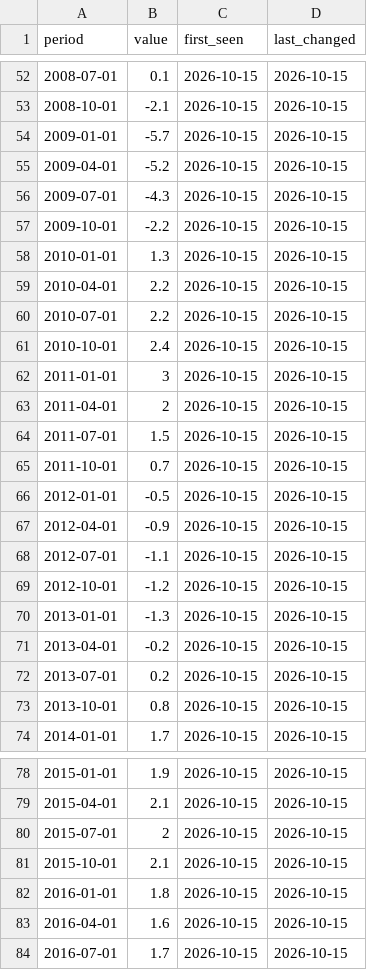
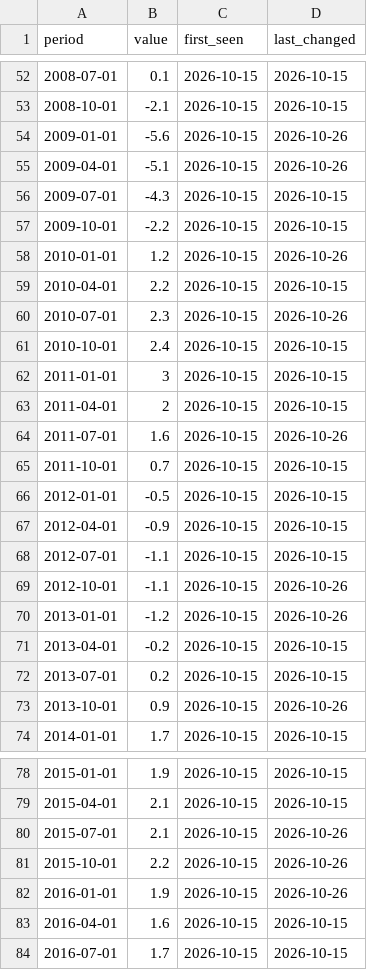
Before and after one commit to NithinMantena/global-macro-dashboard, a CSV file: data/observations/EA.G1.csv, drawn as a sheet; only a part is shown, gaps mark what is left out; the diff covers the shown part only.

```diff
--- a/data/observations/EA.G1.csv
+++ b/data/observations/EA.G1.csv
@@ -53,9 +53,9 @@ period,value,first_seen,last_changed
 2008-10-01,-2.1,2026-10-15,2026-10-15
-2009-01-01,-5.7,2026-10-15,2026-10-15
-2009-04-01,-5.2,2026-10-15,2026-10-15
+2009-01-01,-5.6,2026-10-15,2026-10-26
+2009-04-01,-5.1,2026-10-15,2026-10-26
 2009-07-01,-4.3,2026-10-15,2026-10-15
 2009-10-01,-2.2,2026-10-15,2026-10-15
-2010-01-01,1.3,2026-10-15,2026-10-15
+2010-01-01,1.2,2026-10-15,2026-10-26
 2010-04-01,2.2,2026-10-15,2026-10-15
-2010-07-01,2.2,2026-10-15,2026-10-15
+2010-07-01,2.3,2026-10-15,2026-10-26
 2010-10-01,2.4,2026-10-15,2026-10-15
@@ -63,3 +63,3 @@ period,value,first_seen,last_changed
 2011-04-01,2,2026-10-15,2026-10-15
-2011-07-01,1.5,2026-10-15,2026-10-15
+2011-07-01,1.6,2026-10-15,2026-10-26
 2011-10-01,0.7,2026-10-15,2026-10-15
@@ -68,7 +68,7 @@ period,value,first_seen,last_changed
 2012-07-01,-1.1,2026-10-15,2026-10-15
-2012-10-01,-1.2,2026-10-15,2026-10-15
-2013-01-01,-1.3,2026-10-15,2026-10-15
+2012-10-01,-1.1,2026-10-15,2026-10-26
+2013-01-01,-1.2,2026-10-15,2026-10-26
 2013-04-01,-0.2,2026-10-15,2026-10-15
 2013-07-01,0.2,2026-10-15,2026-10-15
-2013-10-01,0.8,2026-10-15,2026-10-15
+2013-10-01,0.9,2026-10-15,2026-10-26
 2014-01-01,1.7,2026-10-15,2026-10-15
@@ -79,5 +79,5 @@ period,value,first_seen,last_changed
 2015-04-01,2.1,2026-10-15,2026-10-15
-2015-07-01,2,2026-10-15,2026-10-15
-2015-10-01,2.1,2026-10-15,2026-10-15
-2016-01-01,1.8,2026-10-15,2026-10-15
+2015-07-01,2.1,2026-10-15,2026-10-26
+2015-10-01,2.2,2026-10-15,2026-10-26
+2016-01-01,1.9,2026-10-15,2026-10-26
 2016-04-01,1.6,2026-10-15,2026-10-15
```
Also changed, not shown: 30 edited cells elsewhere in this file, 4 other files.
